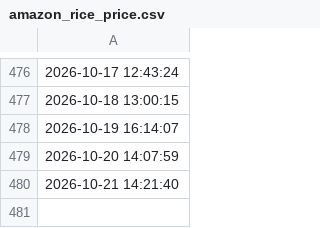
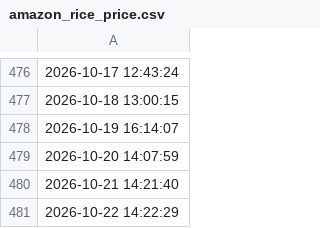
Before and after one commit to aodhanlutetiae/rice_price, a CSV file: amazon_rice_price.csv, drawn as a sheet; only a part is shown, gaps mark what is left out; the diff names each change by its address in the sheet, - before the commit and + after, or states it on an @@ line.

```diff
--- a/amazon_rice_price.csv
+++ b/amazon_rice_price.csv
+row 481: 2026-10-22 14:22:29
```
